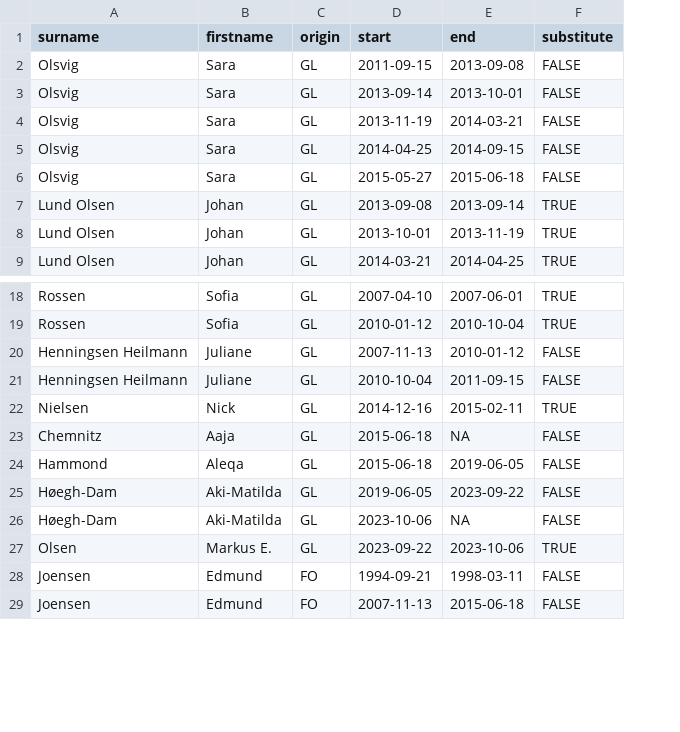
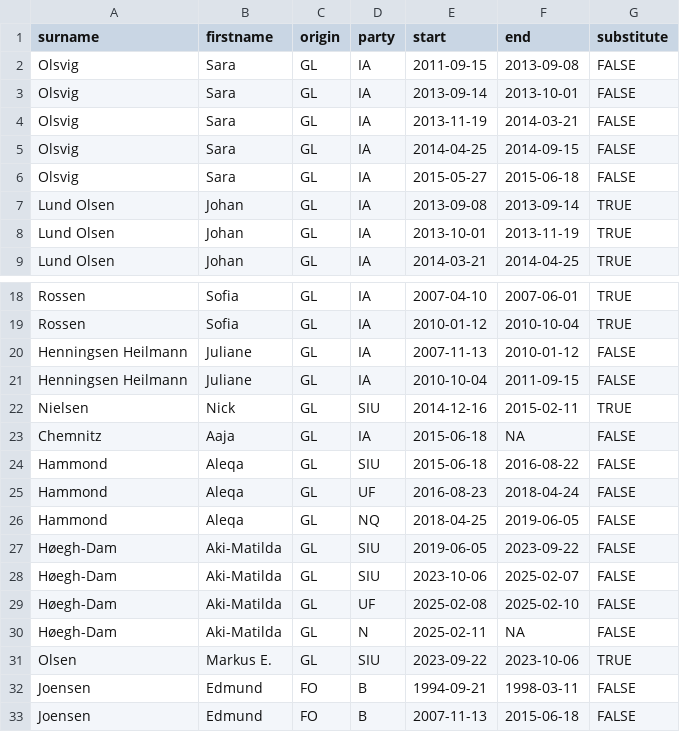
Before and after one commit to mtwente/nordatlantisk-ft, a CSV file: assets/background_data/MP_dates.csv, drawn as a sheet; only a part is shown, gaps mark what is left out; addresses are those after the commit; the diff names each change by its address in the sheet, - before the commit and + after, or states it on an @@ line.

Commit message:
feat: add party affiliation to MP_dates

```diff
--- a/assets/background_data/MP_dates.csv
+++ b/assets/background_data/MP_dates.csv
+column D (party), rows 2-9: all IA; rows 18-23: IA | IA | IA | IA | SIU | IA; rows 26-27: NQ | SIU; rows 30-33: N | SIU | B | B
+row 24: Hammond | Aleqa | GL | SIU | 2015-06-18 | 2016-08-22 | FALSE
+row 25: Hammond | Aleqa | GL | UF | 2016-08-23 | 2018-04-24 | FALSE
-E26 (start): 2015-06-18
+E26 (start): 2018-04-25
+row 28: Høegh-Dam | Aki-Matilda | GL | SIU | 2023-10-06 | 2025-02-07 | FALSE
+row 29: Høegh-Dam | Aki-Matilda | GL | UF | 2025-02-08 | 2025-02-10 | FALSE
-E30 (start): 2023-10-06
+E30 (start): 2025-02-11
```
Also changed, not shown: 1 other file.
